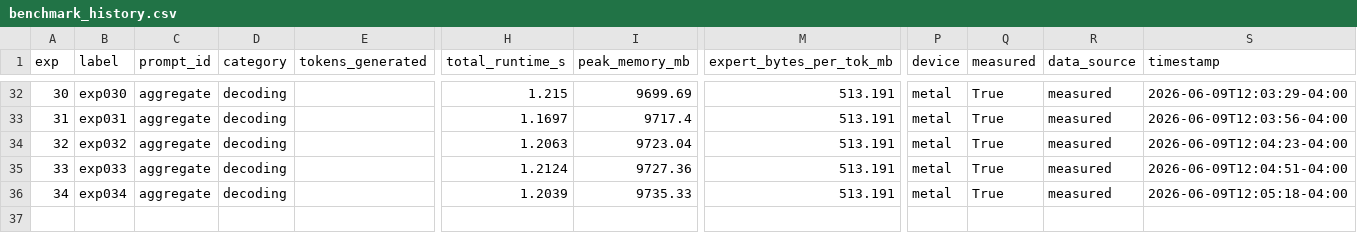
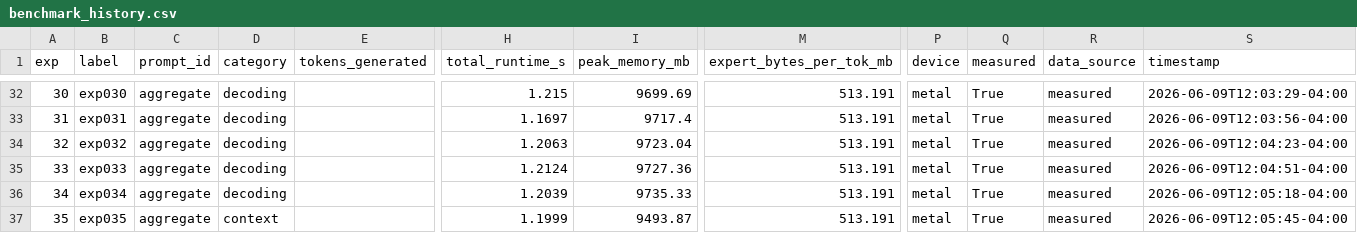
Before and after one commit to mauriciotorres-ds/flash-moe, a CSV file: inference-research/results/benchmark_history.csv, drawn as a sheet; only a part is shown, gaps mark what is left out; rows hold the shown columns only; the diff names each change by its address in the sheet, - before the commit and + after, or states it on an @@ line.

```diff
--- a/inference-research/results/benchmark_history.csv
+++ b/inference-research/results/benchmark_history.csv
+row 37: 35 | exp035 | aggregate | context |  | 1.1999 | 9493.87 | 513.191 | metal | True | measured | 2026-06-09T12:05:45-04:00
```
Also changed, not shown: inference-research/results/experiments.csv, 4 other files.
